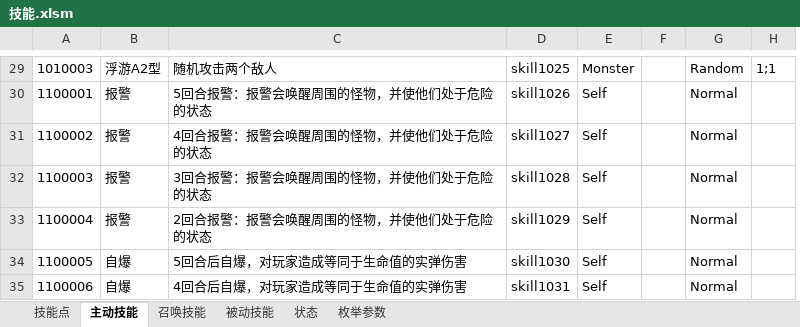
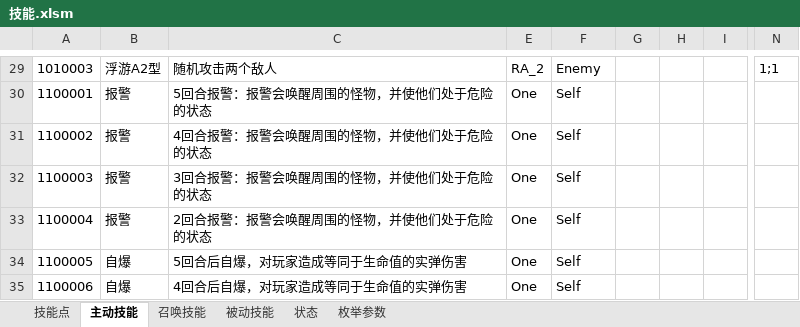
Before and after one commit to Canvastudio/Prometheus, an Excel workbook: Design/原始配置表/技能.xlsm, sheet 主动技能, drawn as a sheet; only a part is shown, gaps mark what is left out; values as stored, in another font and other column widths than the file's, no borders; conditional formats and table styles not drawn; removed rows and columns are numbered as before the commit, all else as after; the diff covers the shown part only; the diff names each change by its address in the sheet, - before the commit and + after, or states it on an @@ line.

```diff
--- a/Design/原始配置表/技能.xlsm (sheet 主动技能)
+++ b/Design/原始配置表/技能.xlsm (sheet 主动技能)
@@ column D hidden, rows 29-35: skill1025 | skill1026 | skill1027 | skill1028 | skill1029 | skill1030 | skill1031 @@
+column E, rows 29-35: RA_2 | One | One | One | One | One | One
-column G, rows 29-35: Random | Normal | Normal | Normal | Normal | Normal | Normal
-column H, row 29: 1;1
+column H, empty
+column I, empty
+column N, row 29: 1;1
-F29: Monster
+F29: Enemy
```
Also changed, not shown: 18 edited cells and cell formats elsewhere in this sheet, sheet 枚举参数, sheet 召唤技能, formulas that keep their value, 3 other files.
